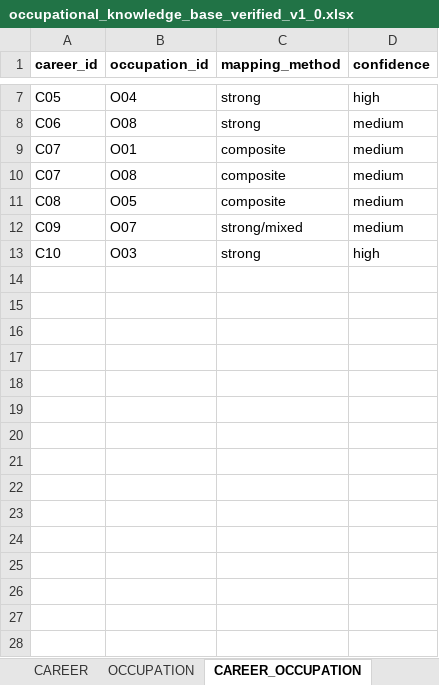
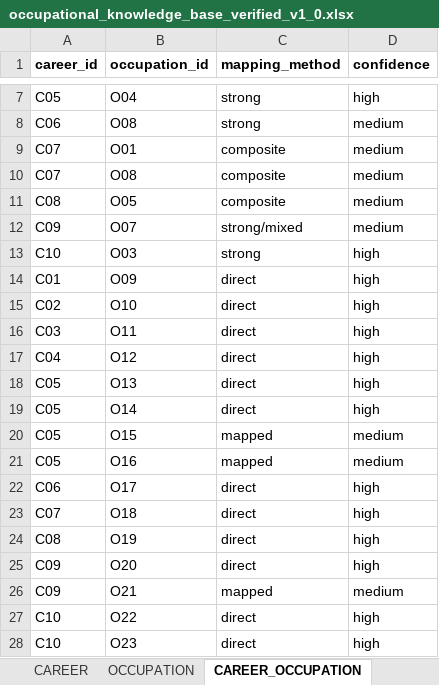
Before and after one commit to alizzati/career-intelligence, an Excel workbook: data/occupational_knowledge_base_verified_v1_0.xlsx, sheet CAREER_OCCUPATION, drawn as a sheet; only a part is shown, gaps mark what is left out; values as stored, in another font and other column widths than the file's, no borders; the diff names each change by its address in the sheet, - before the commit and + after, or states it on an @@ line.

```diff
--- a/data/occupational_knowledge_base_verified_v1_0.xlsx (sheet CAREER_OCCUPATION)
+++ b/data/occupational_knowledge_base_verified_v1_0.xlsx (sheet CAREER_OCCUPATION)
+row 14: C01 | O09 | direct | high
+row 15: C02 | O10 | direct | high
+row 16: C03 | O11 | direct | high
+row 17: C04 | O12 | direct | high
+row 18: C05 | O13 | direct | high
+row 19: C05 | O14 | direct | high
+row 20: C05 | O15 | mapped | medium
+row 21: C05 | O16 | mapped | medium
+row 22: C06 | O17 | direct | high
+row 23: C07 | O18 | direct | high
+row 24: C08 | O19 | direct | high
+row 25: C09 | O20 | direct | high
+row 26: C09 | O21 | mapped | medium
+row 27: C10 | O22 | direct | high
+row 28: C10 | O23 | direct | high
```
Also changed, not shown: sheet TASK, sheet CAREER_SKILL, sheet TECHNOLOGY, sheet COMPETENCY_SKILL, sheet OCCUPATION, sheet OCCUPATION_SOURCE_MAPPING, 2 more sheets, 28 other files.
